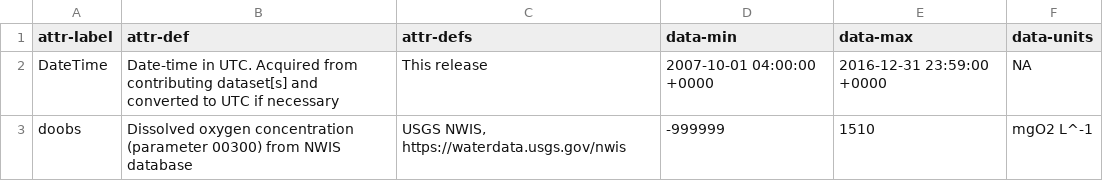
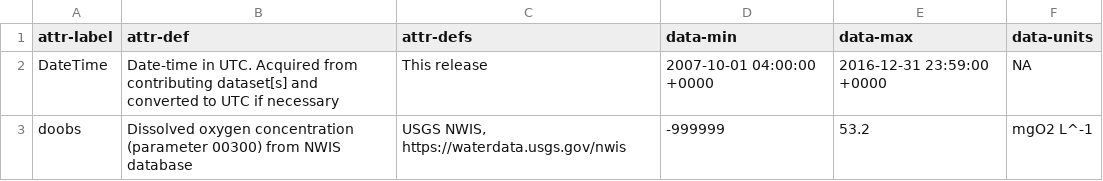
Before and after one commit to aappling-usgs/stream_metab_usa, a CSV file: 4_data_release/in/attr_timeseries_doobs_nwis.csv, drawn as a sheet.

```diff
--- a/4_data_release/in/attr_timeseries_doobs_nwis.csv
+++ b/4_data_release/in/attr_timeseries_doobs_nwis.csv
@@ -2,2 +2,2 @@ attr-label,attr-def,attr-defs,data-min,data-max,data-units
 DateTime,Date-time in UTC. Acquired from contributing dataset[s] and converted to UTC if necessary,This release,2007-10-01 04:00:00 +0000,2016-12-31 23:59:00 +0000,NA
-doobs,Dissolved oxygen concentration (parameter 00300) from NWIS database,"USGS NWIS, https://waterdata.usgs.gov/nwis",-999999,1510,mgO2 L^-1
+doobs,Dissolved oxygen concentration (parameter 00300) from NWIS database,"USGS NWIS, https://waterdata.usgs.gov/nwis",-999999,53.2,mgO2 L^-1
```
Also changed, not shown: 4_data_release/in/attr_timeseries_disch_nwis.csv, 4_data_release/in/attr_timeseries_dopsat_calcObsSat.csv, 10 other files.
